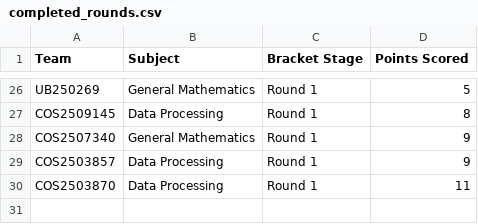
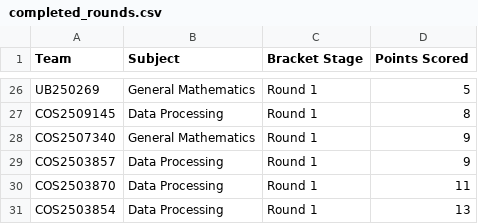
Before and after one commit to datascience-uniben/faculty_of_com_quiz, a CSV file: completed_rounds.csv, drawn as a sheet; only a part is shown, gaps mark what is left out.

Commit message:
Log match activity entry: COS2503854

```diff
--- a/completed_rounds.csv
+++ b/completed_rounds.csv
@@ -30 +30,2 @@ COS2503857,Data Processing,Round 1,9
 COS2503870,Data Processing,Round 1,11
+COS2503854,Data Processing,Round 1,13
```
